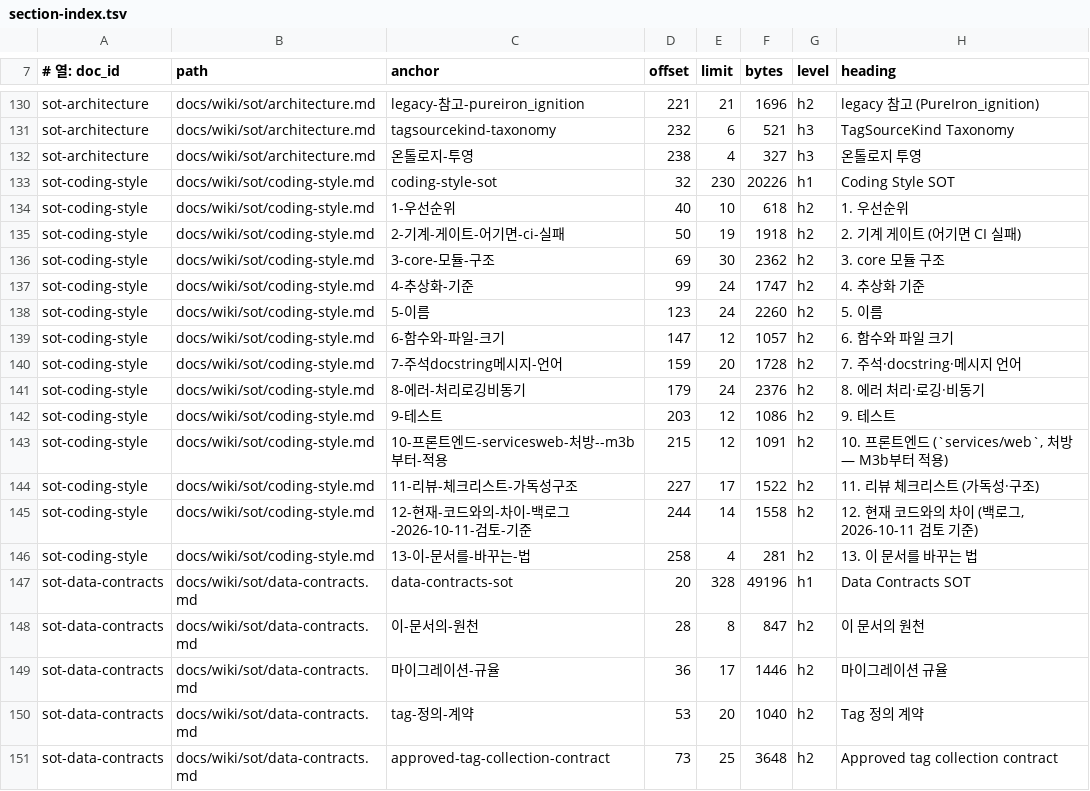
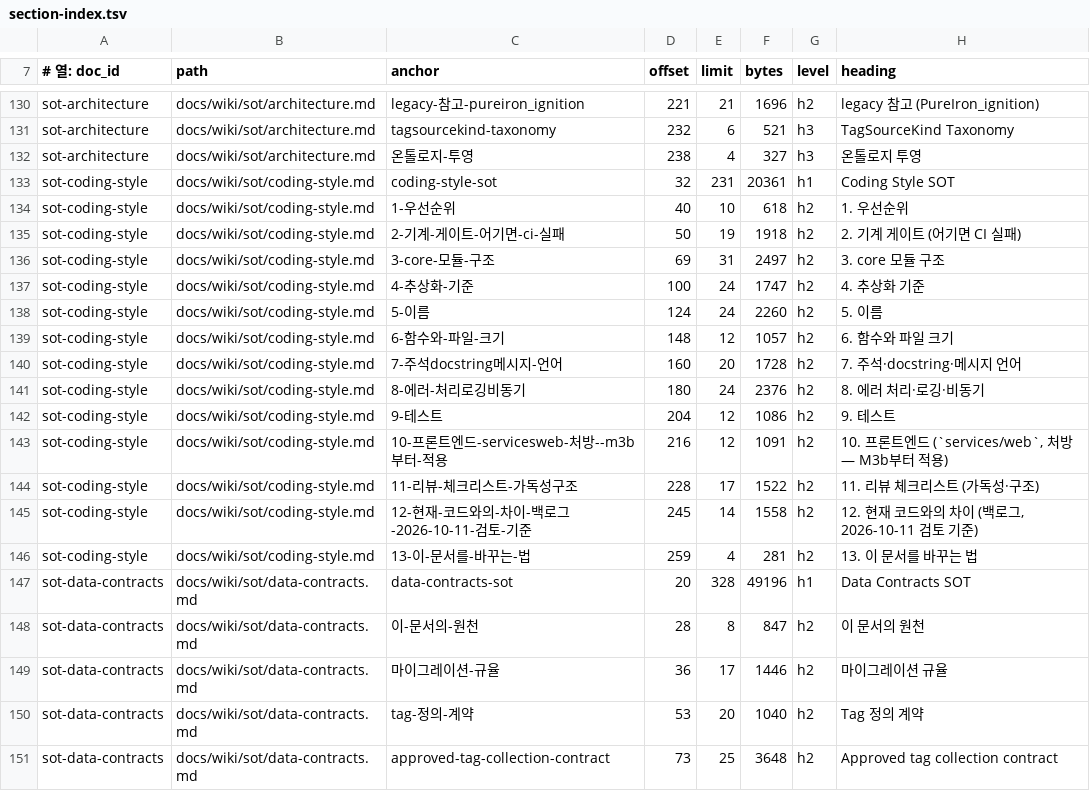
Before and after one commit to circulation95/PureIron_V1, a TSV file: docs/wiki/_generated/section-index.tsv, drawn as a sheet; only a part is shown, gaps mark what is left out.

```diff
--- a/docs/wiki/_generated/section-index.tsv
+++ b/docs/wiki/_generated/section-index.tsv
@@ -132,16 +132,16 @@ sot-architecture	docs/wiki/sot/architecture.md	tagsourcekind-taxonomy	232	6	521
 sot-architecture	docs/wiki/sot/architecture.md	온톨로지-투영	238	4	327	h3	온톨로지 투영
-sot-coding-style	docs/wiki/sot/coding-style.md	coding-style-sot	32	230	20226	h1	Coding Style SOT
+sot-coding-style	docs/wiki/sot/coding-style.md	coding-style-sot	32	231	20361	h1	Coding Style SOT
 sot-coding-style	docs/wiki/sot/coding-style.md	1-우선순위	40	10	618	h2	1. 우선순위
 sot-coding-style	docs/wiki/sot/coding-style.md	2-기계-게이트-어기면-ci-실패	50	19	1918	h2	2. 기계 게이트 (어기면 CI 실패)
-sot-coding-style	docs/wiki/sot/coding-style.md	3-core-모듈-구조	69	30	2362	h2	3. core 모듈 구조
-sot-coding-style	docs/wiki/sot/coding-style.md	4-추상화-기준	99	24	1747	h2	4. 추상화 기준
-sot-coding-style	docs/wiki/sot/coding-style.md	5-이름	123	24	2260	h2	5. 이름
-sot-coding-style	docs/wiki/sot/coding-style.md	6-함수와-파일-크기	147	12	1057	h2	6. 함수와 파일 크기
-sot-coding-style	docs/wiki/sot/coding-style.md	7-주석docstring메시지-언어	159	20	1728	h2	7. 주석·docstring·메시지 언어
-sot-coding-style	docs/wiki/sot/coding-style.md	8-에러-처리로깅비동기	179	24	2376	h2	8. 에러 처리·로깅·비동기
-sot-coding-style	docs/wiki/sot/coding-style.md	9-테스트	203	12	1086	h2	9. 테스트
-sot-coding-style	docs/wiki/sot/coding-style.md	10-프론트엔드-servicesweb-처방--m3b부터-적용	215	12	1091	h2	10. 프론트엔드 (`services/web`, 처방 — M3b부터 적용)
-sot-coding-style	docs/wiki/sot/coding-style.md	11-리뷰-체크리스트-가독성구조	227	17	1522	h2	11. 리뷰 체크리스트 (가독성·구조)
-sot-coding-style	docs/wiki/sot/coding-style.md	12-현재-코드와의-차이-백로그-2026-10-11-검토-기준	244	14	1558	h2	12. 현재 코드와의 차이 (백로그, 2026-10-11 검토 기준)
-sot-coding-style	docs/wiki/sot/coding-style.md	13-이-문서를-바꾸는-법	258	4	281	h2	13. 이 문서를 바꾸는 법
+sot-coding-style	docs/wiki/sot/coding-style.md	3-core-모듈-구조	69	31	2497	h2	3. core 모듈 구조
+sot-coding-style	docs/wiki/sot/coding-style.md	4-추상화-기준	100	24	1747	h2	4. 추상화 기준
+sot-coding-style	docs/wiki/sot/coding-style.md	5-이름	124	24	2260	h2	5. 이름
+sot-coding-style	docs/wiki/sot/coding-style.md	6-함수와-파일-크기	148	12	1057	h2	6. 함수와 파일 크기
+sot-coding-style	docs/wiki/sot/coding-style.md	7-주석docstring메시지-언어	160	20	1728	h2	7. 주석·docstring·메시지 언어
+sot-coding-style	docs/wiki/sot/coding-style.md	8-에러-처리로깅비동기	180	24	2376	h2	8. 에러 처리·로깅·비동기
+sot-coding-style	docs/wiki/sot/coding-style.md	9-테스트	204	12	1086	h2	9. 테스트
+sot-coding-style	docs/wiki/sot/coding-style.md	10-프론트엔드-servicesweb-처방--m3b부터-적용	216	12	1091	h2	10. 프론트엔드 (`services/web`, 처방 — M3b부터 적용)
+sot-coding-style	docs/wiki/sot/coding-style.md	11-리뷰-체크리스트-가독성구조	228	17	1522	h2	11. 리뷰 체크리스트 (가독성·구조)
+sot-coding-style	docs/wiki/sot/coding-style.md	12-현재-코드와의-차이-백로그-2026-10-11-검토-기준	245	14	1558	h2	12. 현재 코드와의 차이 (백로그, 2026-10-11 검토 기준)
+sot-coding-style	docs/wiki/sot/coding-style.md	13-이-문서를-바꾸는-법	259	4	281	h2	13. 이 문서를 바꾸는 법
 sot-data-contracts	docs/wiki/sot/data-contracts.md	data-contracts-sot	20	328	49196	h1	Data Contracts SOT
```
Also changed, not shown: 6 other files.
